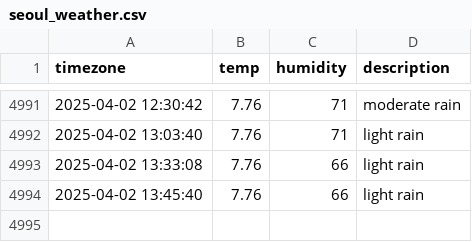
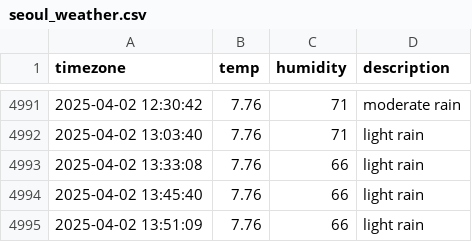
Before and after one commit to ChewchewLouis/seoul_weather, a CSV file: seoul_weather.csv, drawn as a sheet; only a part is shown, gaps mark what is left out; the diff names each change by its address in the sheet, - before the commit and + after, or states it on an @@ line.

```diff
--- a/seoul_weather.csv
+++ b/seoul_weather.csv
+row 4995: 2025-04-02 13:51:09 | 7.76 | 66 | light rain
```
